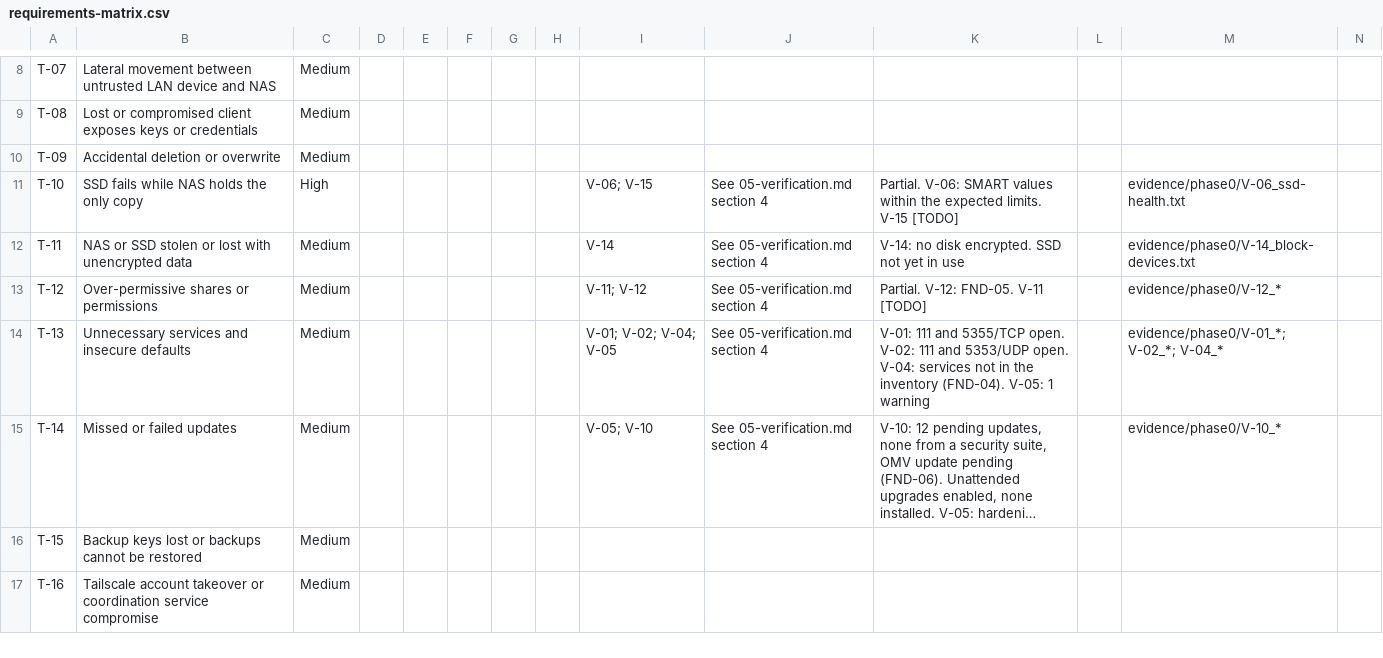
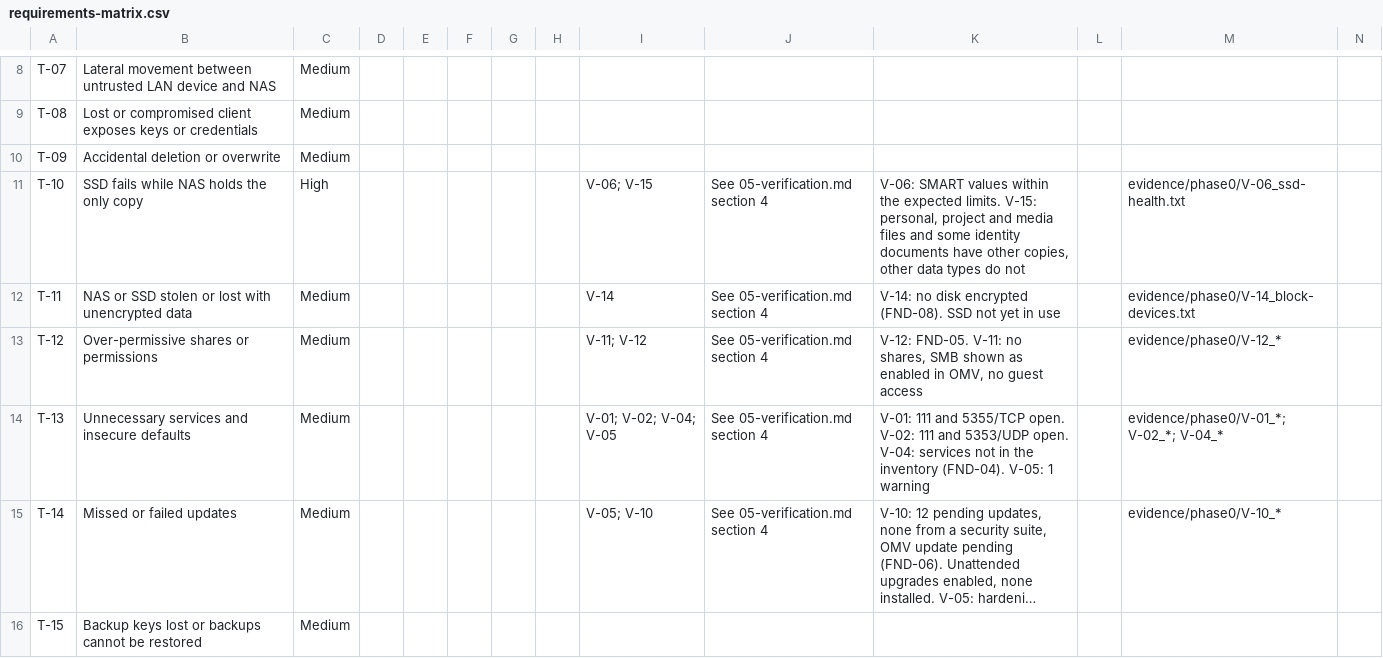
Before and after one commit to WillDoesDevelopment2/NAS-Hardening-project, a CSV file: traceability/requirements-matrix.csv, drawn as a sheet; only a part is shown, gaps mark what is left out; the shorter side is filled out with more unchanged rows; long unchanged cells end in ….

```diff
--- a/traceability/requirements-matrix.csv
+++ b/traceability/requirements-matrix.csv
@@ -10,5 +10,5 @@ T-08,Lost or compromised client exposes keys or credentials,Medium,,,,,,,,,,,
 T-09,Accidental deletion or overwrite,Medium,,,,,,,,,,,
-T-10,SSD fails while NAS holds the only copy,High,,,,,,V-06; V-15,See 05-verification.md section 4,Partial. V-06: SMART values within the expected limits. V-15 [TODO],,evidence/phase0/V-06_ssd-health.txt,
-T-11,NAS or SSD stolen or lost with unencrypted data,Medium,,,,,,V-14,See 05-verification.md section 4,V-14: no disk encrypted. SSD not yet in use,,evidence/phase0/V-14_block-devices.txt,
-T-12,Over-permissive shares or permissions,Medium,,,,,,V-11; V-12,See 05-verification.md section 4,Partial. V-12: FND-05. V-11 [TODO],,evidence/phase0/V-12_*,
+T-10,SSD fails while NAS holds the only copy,High,,,,,,V-06; V-15,See 05-verification.md section 4,"V-06: SMART values within the expected limits. V-15: personal, project and media files and some identity documents have other copies, other data types do not",,evidence/phase0/V-06_ssd-health.txt,
+T-11,NAS or SSD stolen or lost with unencrypted data,Medium,,,,,,V-14,See 05-verification.md section 4,V-14: no disk encrypted (FND-08). SSD not yet in use,,evidence/phase0/V-14_block-devices.txt,
+T-12,Over-permissive shares or permissions,Medium,,,,,,V-11; V-12,See 05-verification.md section 4,"V-12: FND-05. V-11: no shares, SMB shown as enabled in OMV, no guest access",,evidence/phase0/V-12_*,
 T-13,Unnecessary services and insecure defaults,Medium,,,,,,V-01; V-02; V-04; V-05,See 05-verification.md section 4,V-01: 111 and 5355/TCP open. V-02: 111 and 5353/UDP open. V-04: services not in the inventory (FND-04). V-05: 1 warning,,evidence/phase0/V-01_*; V-02_*; V-04_*,
```
Also changed, not shown: 8 other files.
